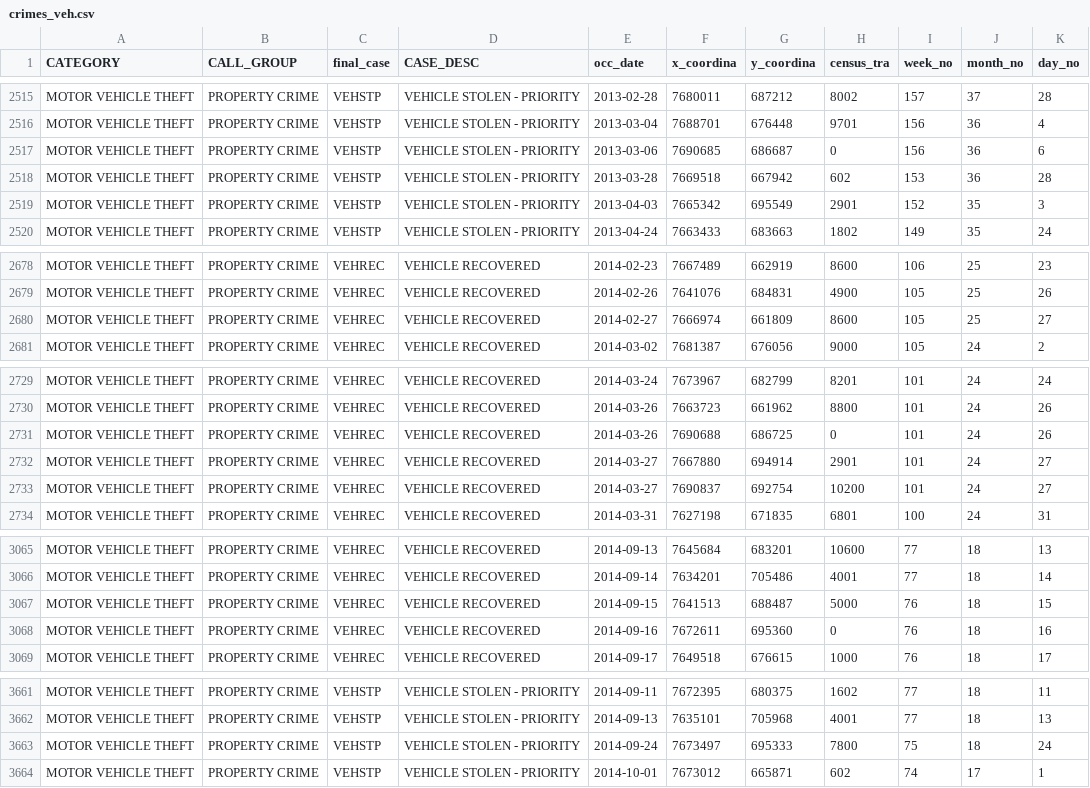
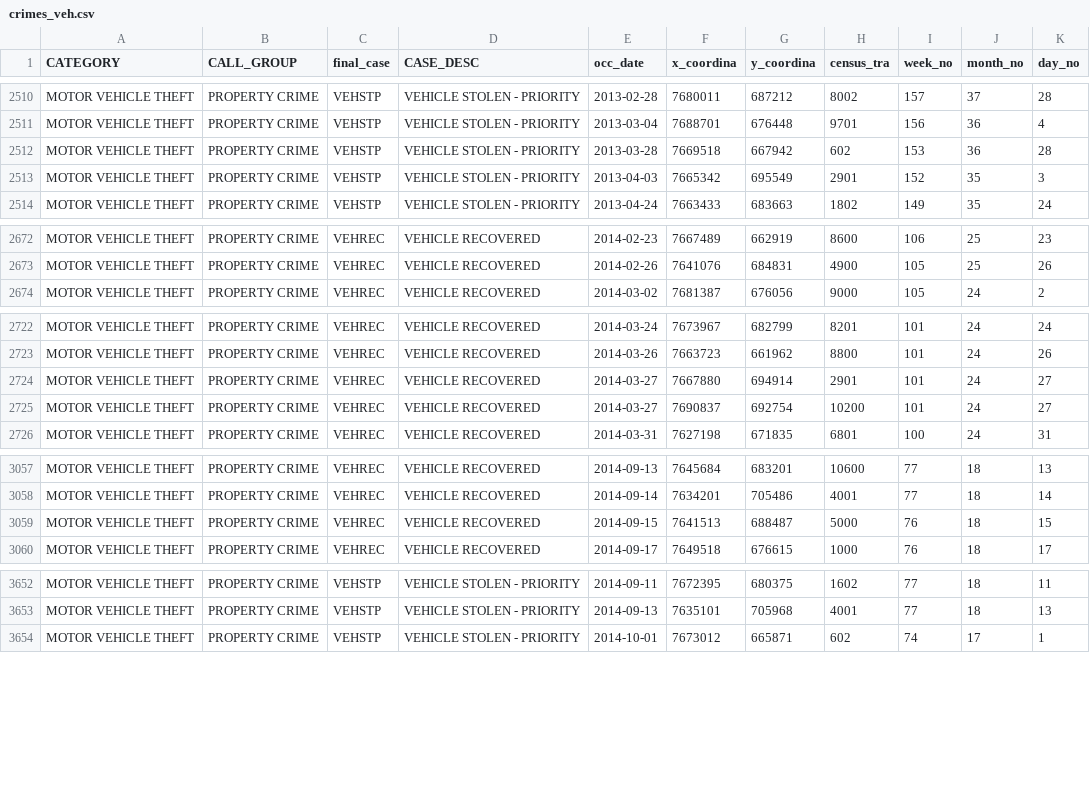
Before and after one commit to MichaelChirico/portland, a CSV file: crimes_veh.csv, drawn as a sheet; only a part is shown, gaps mark what is left out; the diff covers the shown part only; the diff names each change by its address in the sheet, - before the commit and + after, or states it on an @@ line.

```diff
--- a/crimes_veh.csv
+++ b/crimes_veh.csv
-row 2517: MOTOR VEHICLE THEFT | PROPERTY CRIME | VEHSTP | VEHICLE STOLEN - PRIORITY | 2013-03-06 | 7690685 | 686687 | 0 | 156 | 36 | 6
-row 2680: MOTOR VEHICLE THEFT | PROPERTY CRIME | VEHREC | VEHICLE RECOVERED | 2014-02-27 | 7666974 | 661809 | 8600 | 105 | 25 | 27
-row 2731: MOTOR VEHICLE THEFT | PROPERTY CRIME | VEHREC | VEHICLE RECOVERED | 2014-03-26 | 7690688 | 686725 | 0 | 101 | 24 | 26
-row 3068: MOTOR VEHICLE THEFT | PROPERTY CRIME | VEHREC | VEHICLE RECOVERED | 2014-09-16 | 7672611 | 695360 | 0 | 76 | 18 | 16
-row 3663: MOTOR VEHICLE THEFT | PROPERTY CRIME | VEHSTP | VEHICLE STOLEN - PRIORITY | 2014-09-24 | 7673497 | 695333 | 7800 | 75 | 18 | 24
```
Also changed, not shown: 13 removed rows elsewhere in this file, crimes_bur.csv, 1 other file.
